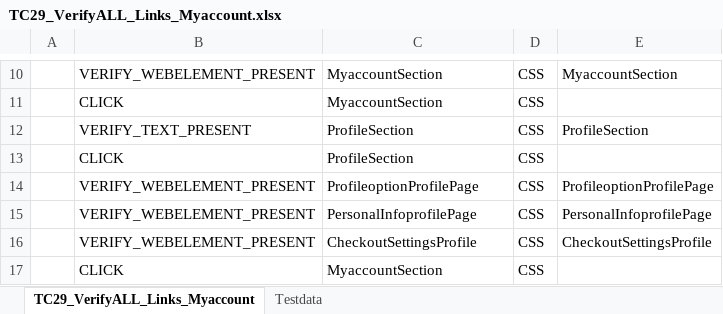
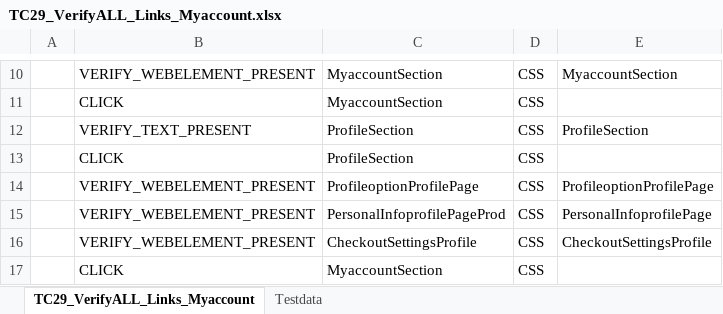
Before and after one commit to RKLogixal/KAMAN_ECTEST_IE_SANITY, an Excel workbook: Input_files/Actual_testcases/Kaman/Prod/ALL_PAGES/END_TO_END/TC29_VerifyALL_Links_Myaccount.xlsx, sheet TC29_VerifyALL_Links_Myaccount, drawn as a sheet; only a part is shown, gaps mark what is left out; values as stored, in another font and other column widths than the file's, no borders; the diff names each change by its address in the sheet, - before the commit and + after, or states it on an @@ line.

```diff
--- a/Input_files/Actual_testcases/Kaman/Prod/ALL_PAGES/END_TO_END/TC29_VerifyALL_Links_Myaccount.xlsx (sheet TC29_VerifyALL_Links_Myaccount)
+++ b/Input_files/Actual_testcases/Kaman/Prod/ALL_PAGES/END_TO_END/TC29_VerifyALL_Links_Myaccount.xlsx (sheet TC29_VerifyALL_Links_Myaccount)
-C15: PersonalInfoprofilePage
+C15: PersonalInfoprofilePageProd
```
Also changed, not shown: 1 other file.
